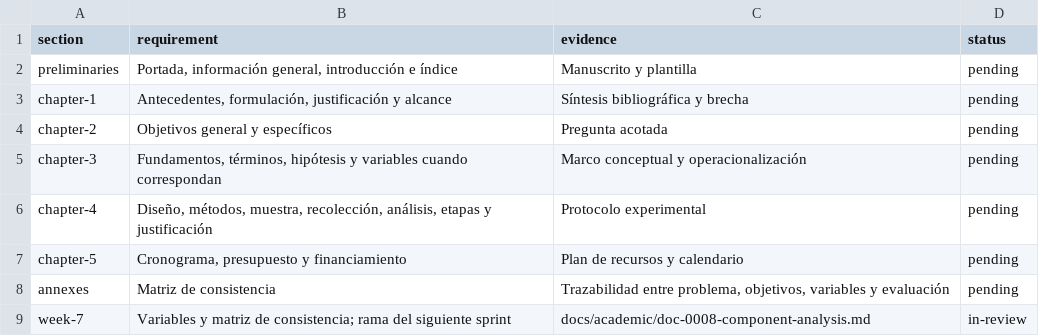
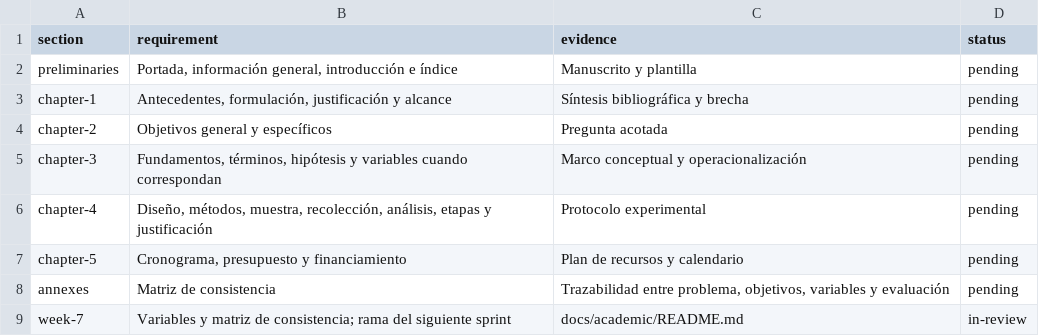
Before and after one commit to jairzinhosantos/thinking-harness, a CSV file: docs/academic/requirements.csv, drawn as a sheet.

Commit message:
docs: consolidate academic matrix and measurable objectives

```diff
--- a/docs/academic/requirements.csv
+++ b/docs/academic/requirements.csv
@@ -8,2 +8,2 @@ chapter-5,"Cronograma, presupuesto y financiamiento",Plan de recursos y calendar
 annexes,Matriz de consistencia,"Trazabilidad entre problema, objetivos, variables y evaluación",pending
-week-7,"Variables y matriz de consistencia; rama del siguiente sprint",docs/academic/doc-0008-component-analysis.md,in-review
+week-7,"Variables y matriz de consistencia; rama del siguiente sprint",docs/academic/README.md,in-review
```
Also changed, not shown: docs/catalog.csv, 5 other files.
